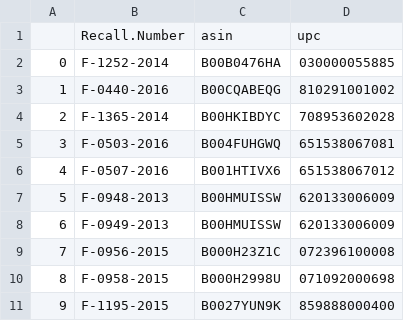
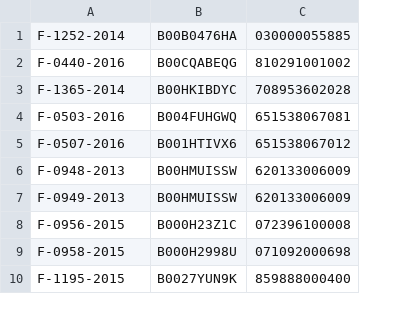
Before and after one commit to cvint13/DSSG2016-UnsafeFoods, a CSV file: github_data/recall_upc_asin.csv, drawn as a sheet; only a part is shown; removed rows and columns are numbered as before the commit, all else as after; the diff names each change by its address in the sheet, - before the commit and + after, or states it on an @@ line.

Commit message:
updated recall_upc_asin csv locaed in github_data for importing into db

```diff
--- a/github_data/recall_upc_asin.csv
+++ b/github_data/recall_upc_asin.csv
-column A, rows 2-11: 0 | 1 | 2 | 3 | 4 | 5 | 6 | 7 | 8 | 9
-row 1:  | Recall.Number | asin | upc
```
